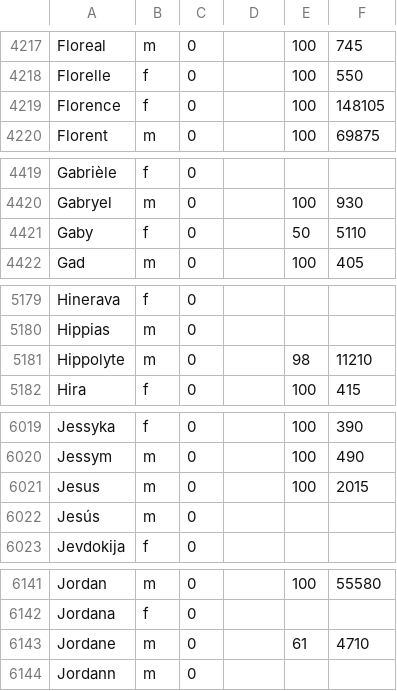
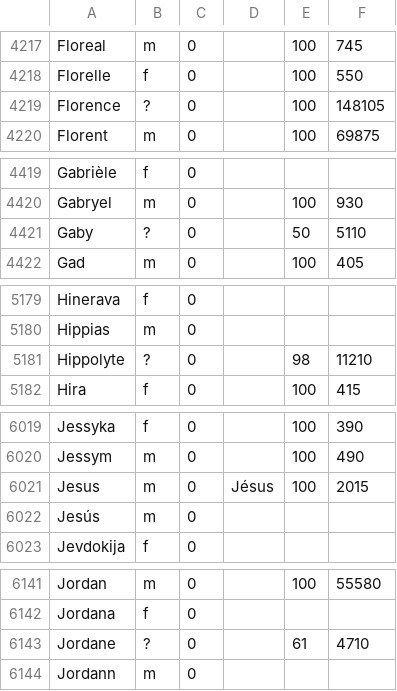
Before and after one commit to poratox78-spec/omega-pendu-, a TSV file: dictee/prenoms_genre.tsv, drawn as a sheet; only a part is shown, gaps mark what is left out; the diff covers the shown part only.

```diff
--- a/dictee/prenoms_genre.tsv
+++ b/dictee/prenoms_genre.tsv
@@ -4218,3 +4218,3 @@ Floreal	m	0		100	745
 Florelle	f	0		100	550
-Florence	f	0		100	148105
+Florence	?	0		100	148105
 Florent	m	0		100	69875
@@ -4420,3 +4420,3 @@ Gabrièle	f	0
 Gabryel	m	0		100	930
-Gaby	f	0		50	5110
+Gaby	?	0		50	5110
 Gad	m	0		100	405
@@ -5180,3 +5180,3 @@ Hinerava	f	0
 Hippias	m	0			
-Hippolyte	m	0		98	11210
+Hippolyte	?	0		98	11210
 Hira	f	0		100	415
@@ -6020,3 +6020,3 @@ Jessyka	f	0		100	390
 Jessym	m	0		100	490
-Jesus	m	0		100	2015
+Jesus	m	0	Jésus	100	2015
 Jesús	m	0			
@@ -6142,3 +6142,3 @@ Jordan	m	0		100	55580
 Jordana	f	0			
-Jordane	m	0		61	4710
+Jordane	?	0		61	4710
 Jordann	m	0			
```
Also changed, not shown: 18 edited cells elsewhere in this file, 11 other files.
